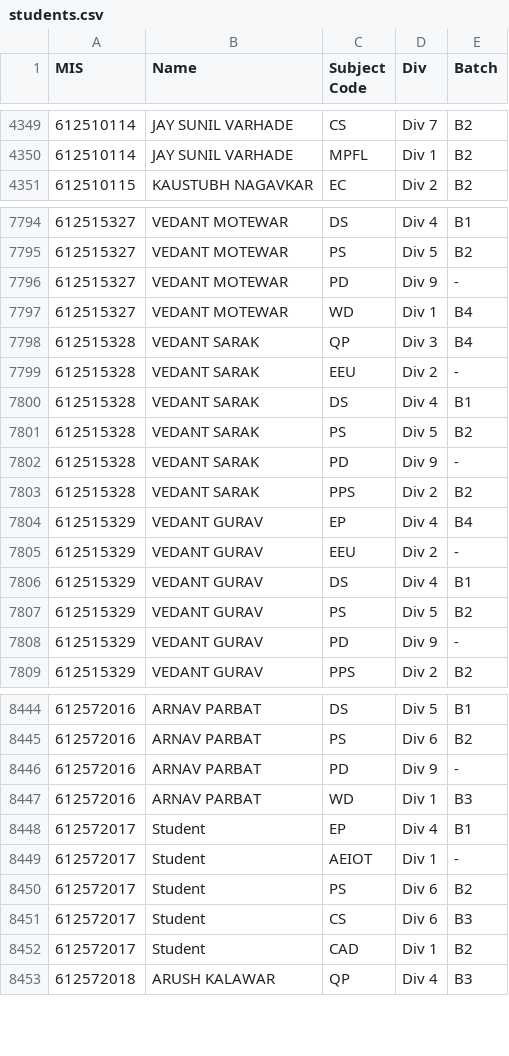
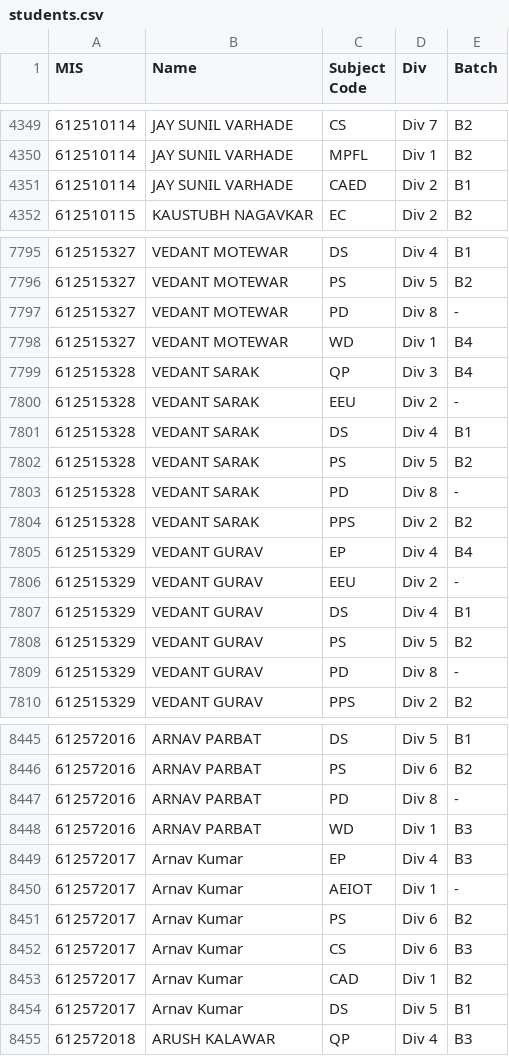
Before and after one commit to itz-Ajinkya/Timetable-beta, a CSV file: students.csv, drawn as a sheet; only a part is shown, gaps mark what is left out; the diff covers the shown part only.

```diff
--- a/students.csv
+++ b/students.csv
@@ -4350,2 +4350,3 @@ MIS,Name,Subject Code,Div,Batch
 612510114,JAY SUNIL VARHADE,MPFL,Div 1,B2
+612510114,JAY SUNIL VARHADE,CAED,Div 2,B1
 612510115,KAUSTUBH NAGAVKAR,EC,Div 2,B2
@@ -7795,3 +7796,3 @@ MIS,Name,Subject Code,Div,Batch
 612515327,VEDANT MOTEWAR,PS,Div 5,B2
-612515327,VEDANT MOTEWAR,PD,Div 9,-
+612515327,VEDANT MOTEWAR,PD,Div 8,-
 612515327,VEDANT MOTEWAR,WD,Div 1,B4
@@ -7801,3 +7802,3 @@ MIS,Name,Subject Code,Div,Batch
 612515328,VEDANT SARAK,PS,Div 5,B2
-612515328,VEDANT SARAK,PD,Div 9,-
+612515328,VEDANT SARAK,PD,Div 8,-
 612515328,VEDANT SARAK,PPS,Div 2,B2
@@ -7807,3 +7808,3 @@ MIS,Name,Subject Code,Div,Batch
 612515329,VEDANT GURAV,PS,Div 5,B2
-612515329,VEDANT GURAV,PD,Div 9,-
+612515329,VEDANT GURAV,PD,Div 8,-
 612515329,VEDANT GURAV,PPS,Div 2,B2
@@ -8445,9 +8446,10 @@ MIS,Name,Subject Code,Div,Batch
 612572016,ARNAV PARBAT,PS,Div 6,B2
-612572016,ARNAV PARBAT,PD,Div 9,-
+612572016,ARNAV PARBAT,PD,Div 8,-
 612572016,ARNAV PARBAT,WD,Div 1,B3
-612572017,Student,EP,Div 4,B1
-612572017,Student,AEIOT,Div 1,-
-612572017,Student,PS,Div 6,B2
-612572017,Student,CS,Div 6,B3
-612572017,Student,CAD,Div 1,B2
+612572017,Arnav Kumar,EP,Div 4,B3
+612572017,Arnav Kumar,AEIOT,Div 1,-
+612572017,Arnav Kumar,PS,Div 6,B2
+612572017,Arnav Kumar,CS,Div 6,B3
+612572017,Arnav Kumar,CAD,Div 1,B2
+612572017,Arnav Kumar,DS,Div 5,B1
 612572018,ARUSH KALAWAR,QP,Div 4,B3
```
Also changed, not shown: 109 edited cells elsewhere in this file, 9 other files.
